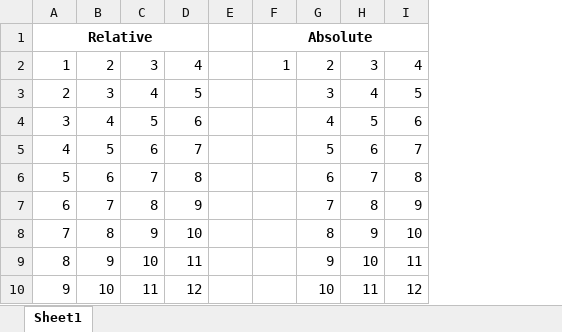
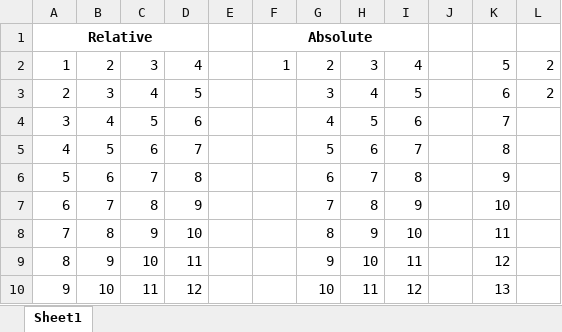
Before and after one commit to HerryTech/Excel-from-scratch, an Excel workbook: stage_2/Formula_Foundations/Formula_foundations.xlsx, sheet Sheet1, drawn as a sheet; values as stored, in another font and other column widths than the file's, no borders; the diff names each change by its address in the sheet, - before the commit and + after, or states it on an @@ line.

Commit message:
Update

```diff
--- a/stage_2/Formula_Foundations/Formula_foundations.xlsx (sheet Sheet1)
+++ b/stage_2/Formula_Foundations/Formula_foundations.xlsx (sheet Sheet1)
+column J, empty
+column K, rows 2-10: 5 | 6 | 7 | 8 | 9 | 10 | 11 | 12 | 13
+column L, rows 2-3: 2 | 2
```
